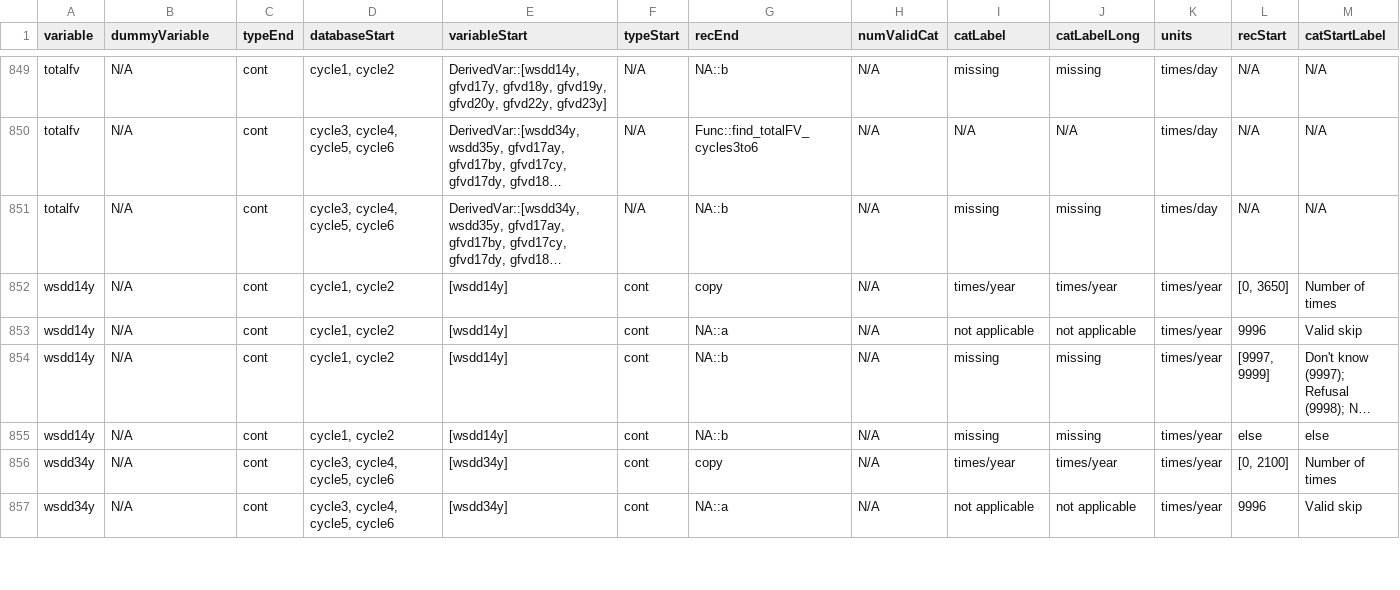
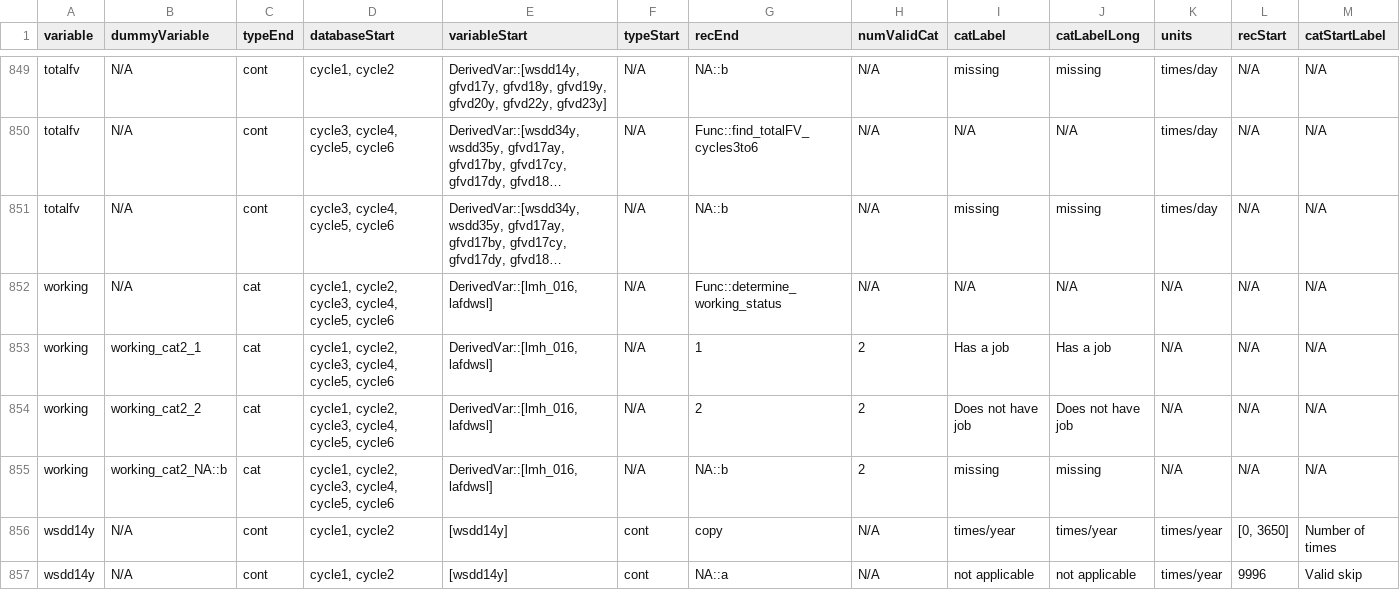
Before and after one commit to Big-Life-Lab/htnport, a CSV file: worksheets/variable-details.csv, drawn as a sheet; only a part is shown, gaps mark what is left out; the shorter side is filled out with more unchanged rows; long unchanged cells end in …; rows hold the shown columns only; the diff names each change by its address in the sheet, - before the commit and + after, or states it on an @@ line.

Commit message:
Adding binary working status variable

```diff
--- a/worksheets/variable-details.csv
+++ b/worksheets/variable-details.csv
+row 852: working | N/A | cat | cycle1, cycle2, cycle3, cycle4, cycle5, cycle6 | DerivedVar::[lmh_016, lafdwsl] | N/A | Func::determine_working_status | N/A | N/A | N/A | N/A | N/A | N/A
+row 853: working | working_cat2_1 | cat | cycle1, cycle2, cycle3, cycle4, cycle5, cycle6 | DerivedVar::[lmh_016, lafdwsl] | N/A | 1 | 2 | Has a job | Has a job | N/A | N/A | N/A
+row 854: working | working_cat2_2 | cat | cycle1, cycle2, cycle3, cycle4, cycle5, cycle6 | DerivedVar::[lmh_016, lafdwsl] | N/A | 2 | 2 | Does not have job | Does not have job | N/A | N/A | N/A
+row 855: working | working_cat2_NA::b | cat | cycle1, cycle2, cycle3, cycle4, cycle5, cycle6 | DerivedVar::[lmh_016, lafdwsl] | N/A | NA::b | 2 | missing | missing | N/A | N/A | N/A
```
Also changed, not shown: worksheets/variables.csv, 1 other file.
